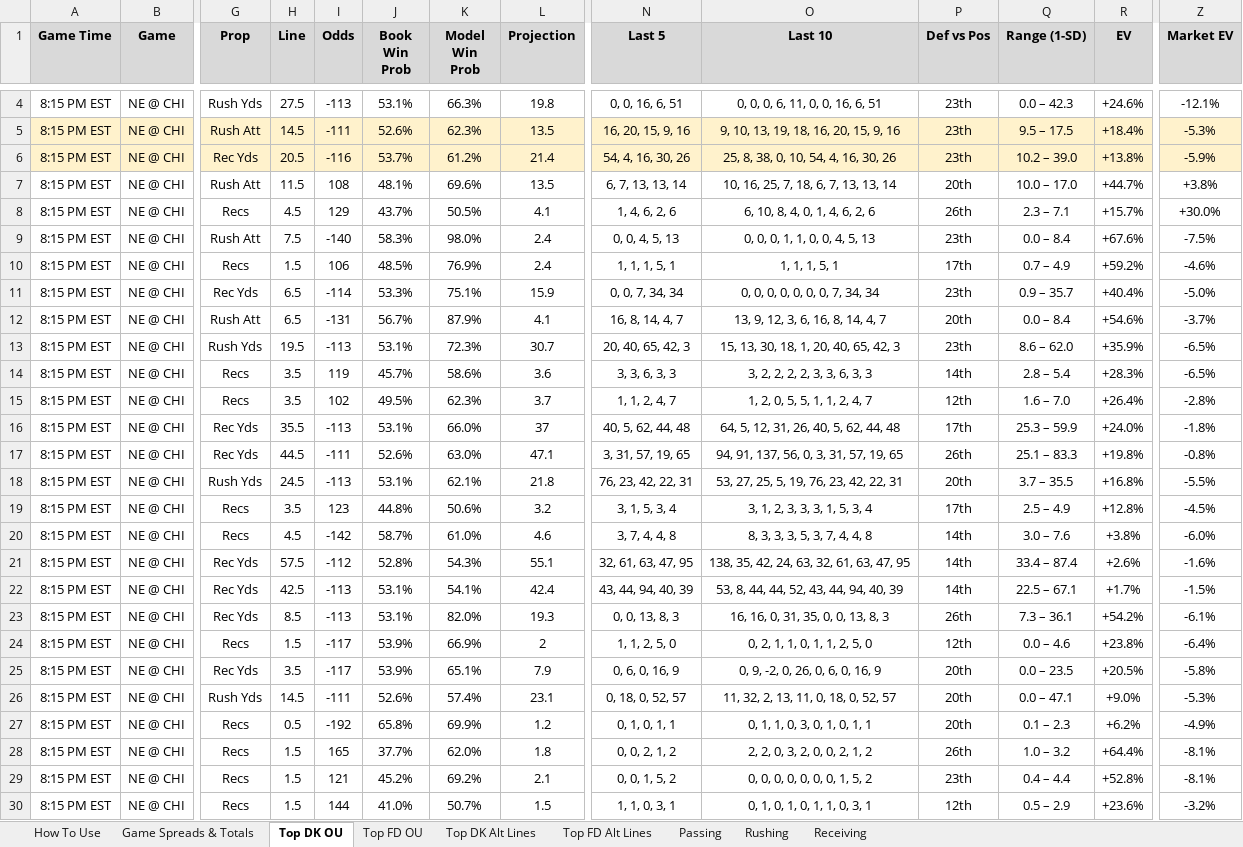
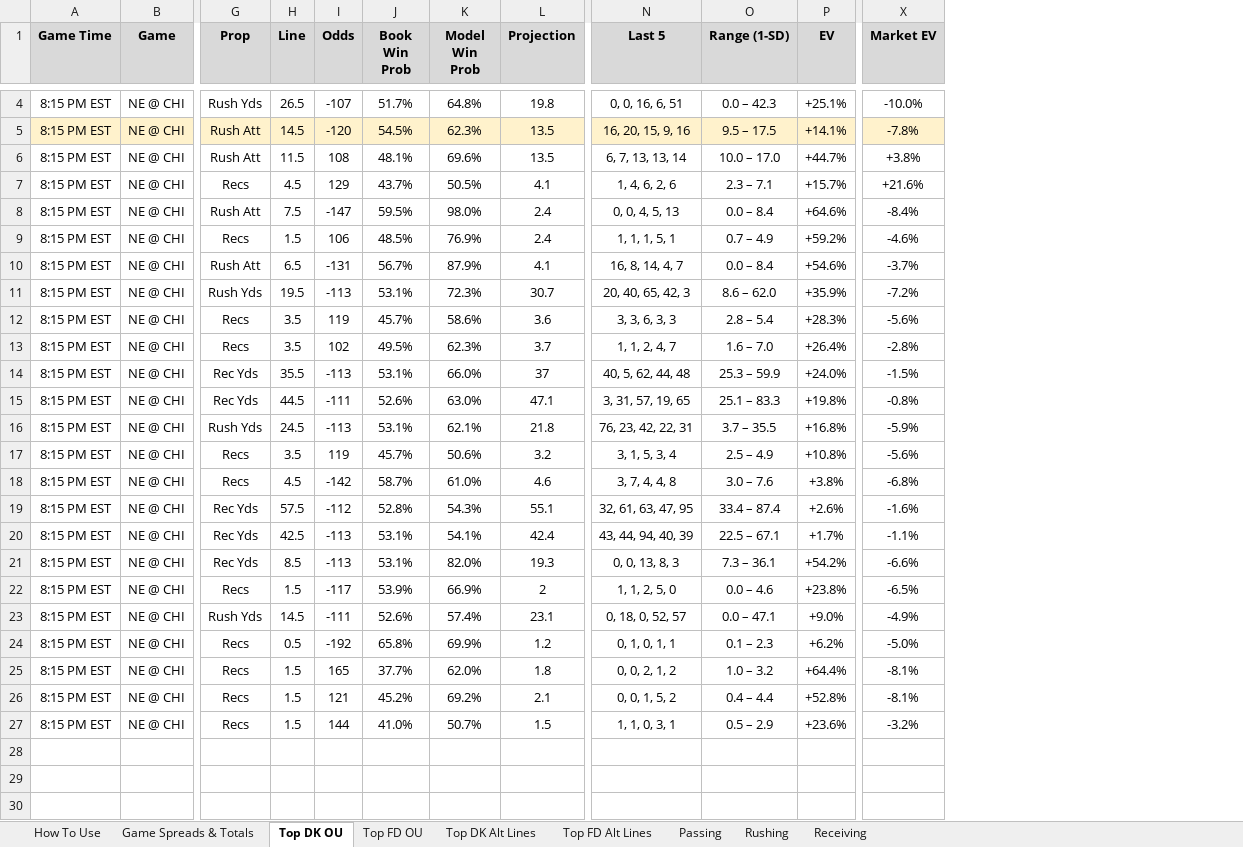
Before and after one commit to RhettTitus/nfl-dashboard, an Excel workbook: data/10-22-26.xlsx, sheet Top DK OU, drawn as a sheet; only a part is shown, gaps mark what is left out; values as stored, in another font and other column widths than the file's, no borders; removed rows and columns are numbered as before the commit, all else as after; rows hold the shown columns only; the diff covers the shown part only; the diff names each change by its address in the sheet, - before the commit and + after, or states it on an @@ line.

```diff
--- a/data/10-22-26.xlsx (sheet Top DK OU)
+++ b/data/10-22-26.xlsx (sheet Top DK OU)
-column O (Last 10), rows 4-5: 0, 0, 0, 6, 11, 0, 0, 16, 6, 51 | 9, 10, 13, 19, 18, 16, 20, 15, 9, 16; rows 7-10: 10, 16, 25, 7, 18, 6, 7, 13, 13, 14 | 6, 10, 8, 4, 0, 1, 4, 6, 2, 6 | 0, 0, 0, 1, 1, 0, 0, 4, 5, 13 | 1, 1, 1, 5, 1; rows 12-24: 13, 9, 12, 3, 6, 16, 8, 14, 4, 7 | 15, 13, 30, 18, 1, 20, 40, 65, 42, 3 | 3, 2, 2, 2, 2, 3, 3, 6, 3, 3 | 1, 2, 0, 5, 5, 1, 1, 2, 4, 7 | 64, 5, 12, 31, 26, 40, 5, 62, 44, 48 | 94, 91, 137, 56, 0, 3, 31, 57, 19, 65 | 53, 27, 25, 5, 19, 76, 23, 42, 22, 31 | 3, 1, 2, 3, 3, 3, 1, 5, 3, 4 | 8, 3, 3, 3, 5, 3, 7, 4, 4, 8 | 138, 35, 42, 24, 63, 32, 61, 63, 47, 95 | 53, 8, 44, 44, 52, 43, 44, 94, 40, 39 | 16, 16, 0, 31, 35, 0, 0, 13, 8, 3 | 0, 2, 1, 1, 0, 1, 1, 2, 5, 0; rows 26-30: 11, 32, 2, 13, 11, 0, 18, 0, 52, 57 | 0, 1, 1, 0, 3, 0, 1, 0, 1, 1 | 2, 2, 0, 3, 2, 0, 0, 2, 1, 2 | 0, 0, 0, 0, 0, 0, 0, 1, 5, 2 | 0, 1, 0, 1, 0, 1, 1, 0, 3, 1
-column P (Def vs Pos), rows 4-5: 23th | 23th; rows 7-10: 20th | 26th | 23th | 17th; rows 12-24: 20th | 23th | 14th | 12th | 17th | 26th | 20th | 17th | 14th | 14th | 14th | 26th | 12th; rows 26-30: 20th | 20th | 26th | 23th | 12th
-H4 (Line): 27.5
+H4 (Line): 26.5
-I4 (Odds): -113
+I4 (Odds): -107
-J4 (Book Win Prob): 53.1%
+J4 (Book Win Prob): 51.7%
-K4 (Model Win Prob): 66.3%
+K4 (Model Win Prob): 64.8%
-P4 (EV): +24.6%
+P4 (EV): +25.1%
-X4 (Market EV): -12.1%
+X4 (Market EV): -10.0%
-I5 (Odds): -111
+I5 (Odds): -120
-J5 (Book Win Prob): 52.6%
+J5 (Book Win Prob): 54.5%
-P5 (EV): +18.4%
+P5 (EV): +14.1%
-X5 (Market EV): -5.3%
+X5 (Market EV): -7.8%
-row 6: 8:15 PM EST | NE @ CHI | Rec Yds | 20.5 | -116 | 53.7% | 61.2% | 21.4 | 54, 4, 16, 30, 26 | 25, 8, 38, 0, 10, 54, 4, 16, 30, 26 | 23th | 10.2 – 39.0 | +13.8% | -5.9%
-X7 (Market EV): +30.0%
+X7 (Market EV): +21.6%
-I8 (Odds): -140
+I8 (Odds): -147
-J8 (Book Win Prob): 58.3%
+J8 (Book Win Prob): 59.5%
-P8 (EV): +67.6%
+P8 (EV): +64.6%
-X8 (Market EV): -7.5%
+X8 (Market EV): -8.4%
-row 11: 8:15 PM EST | NE @ CHI | Rec Yds | 6.5 | -114 | 53.3% | 75.1% | 15.9 | 0, 0, 7, 34, 34 | 0, 0, 0, 0, 0, 0, 0, 7, 34, 34 | 23th | 0.9 – 35.7 | +40.4% | -5.0%
-X11 (Market EV): -6.5%
+X11 (Market EV): -7.2%
-X12 (Market EV): -6.5%
+X12 (Market EV): -5.6%
-X14 (Market EV): -1.8%
+X14 (Market EV): -1.5%
-X16 (Market EV): -5.5%
+X16 (Market EV): -5.9%
-I17 (Odds): 123
+I17 (Odds): 119
-J17 (Book Win Prob): 44.8%
+J17 (Book Win Prob): 45.7%
-P17 (EV): +12.8%
+P17 (EV): +10.8%
-X17 (Market EV): -4.5%
+X17 (Market EV): -5.6%
-X18 (Market EV): -6.0%
+X18 (Market EV): -6.8%
-X20 (Market EV): -1.5%
+X20 (Market EV): -1.1%
-X21 (Market EV): -6.1%
+X21 (Market EV): -6.6%
-X22 (Market EV): -6.4%
+X22 (Market EV): -6.5%
-row 25: 8:15 PM EST | NE @ CHI | Rec Yds | 3.5 | -117 | 53.9% | 65.1% | 7.9 | 0, 6, 0, 16, 9 | 0, 9, -2, 0, 26, 0, 6, 0, 16, 9 | 20th | 0.0 – 23.5 | +20.5% | -5.8%
-X23 (Market EV): -5.3%
+X23 (Market EV): -4.9%
-X24 (Market EV): -4.9%
+X24 (Market EV): -5.0%
```
Also changed, not shown: 1 added row, 1 removed row and 4 edited cells elsewhere in this sheet, sheet Top FD Alt Lines, sheet Top DK Alt Lines, sheet Top FD OU, data/SEASON_2026_PLAYER_PROFILES.xlsx.
